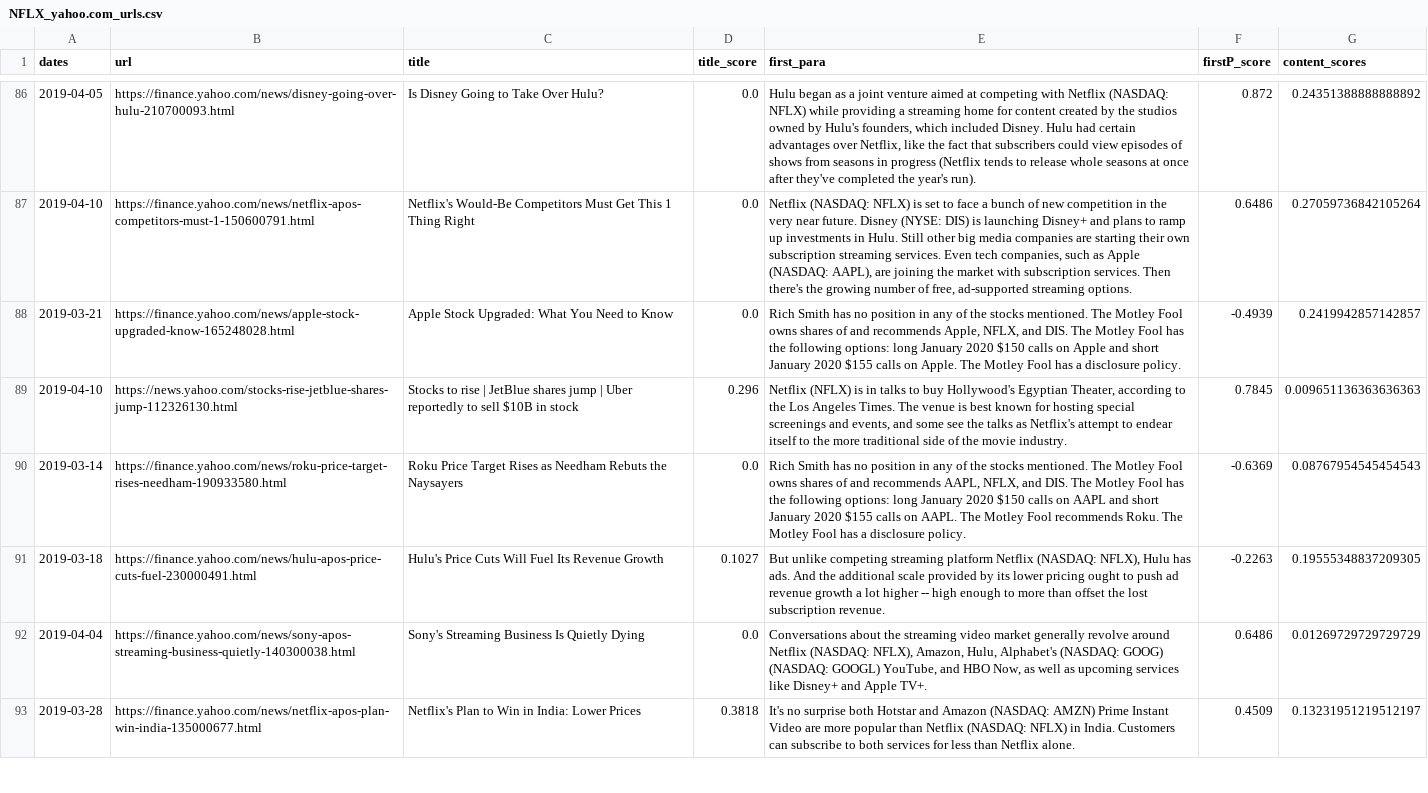
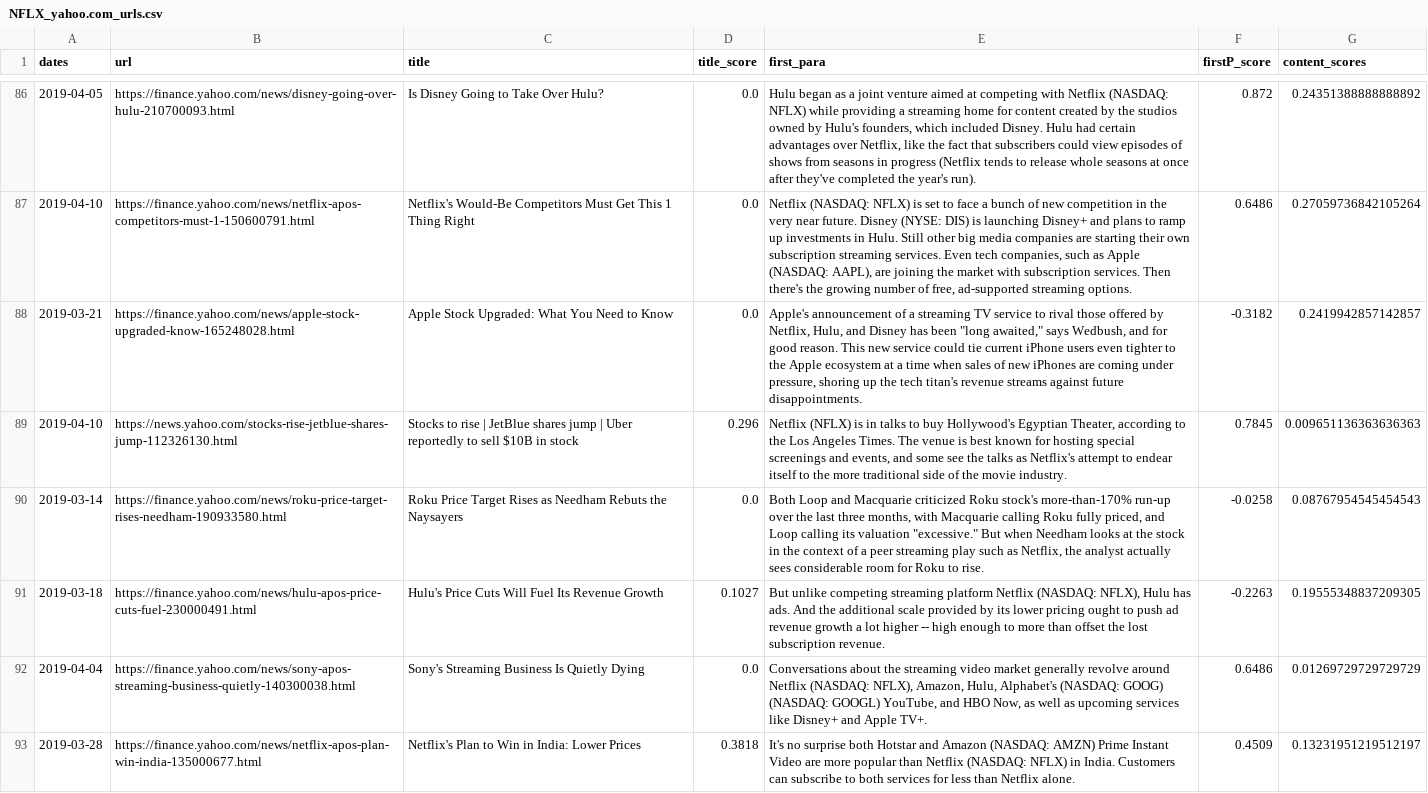
Before and after one commit to wanlinxie/EMOD_finalproject, a CSV file: Data2/NFLX_yahoo.com_urls.csv, drawn as a sheet; only a part is shown, gaps mark what is left out; the diff covers the shown part only; the diff names each change by its address in the sheet, - before the commit and + after, or states it on an @@ line.

```diff
--- a/Data2/NFLX_yahoo.com_urls.csv
+++ b/Data2/NFLX_yahoo.com_urls.csv
-E88 (first_para): Rich Smith has no position in any of the stocks mentioned. The Motley Fool owns shares of and recommends Apple, NFLX, and DIS. The Motley Fool has the following options: long January 2020 $150 calls on Apple and short January 2020 $155 calls on Apple. The Motley Fool has a disclosure policy.
+E88 (first_para): Apple's announcement of a streaming TV service to rival those offered by Netflix, Hulu, and Disney has been "long awaited," says Wedbush, and for good reason. This new service could tie current iPhone users even tighter to the Apple ecosystem at a time when sales of new iPhones are coming under pressure, shoring up the tech titan's revenue streams against future disappointments.
-F88 (firstP_score): -0.4939
+F88 (firstP_score): -0.3182
-E90 (first_para): Rich Smith has no position in any of the stocks mentioned. The Motley Fool owns shares of and recommends AAPL, NFLX, and DIS. The Motley Fool has the following options: long January 2020 $150 calls on AAPL and short January 2020 $155 calls on AAPL. The Motley Fool recommends Roku. The Motley Fool has a disclosure policy.
+E90 (first_para): Both Loop and Macquarie criticized Roku stock's more-than-170% run-up over the last three months, with Macquarie calling Roku fully priced, and Loop calling its valuation "excessive." But when Needham looks at the stock in the context of a peer streaming play such as Netflix, the analyst actually sees considerable room for Roku to rise.
-F90 (firstP_score): -0.6369
+F90 (firstP_score): -0.0258
```
Also changed, not shown: 10 edited cells elsewhere in this file, Data2/BA_yahoo.com_urls.csv, Data2/FB_businessinsider.com_urls.csv, 9 other files.
